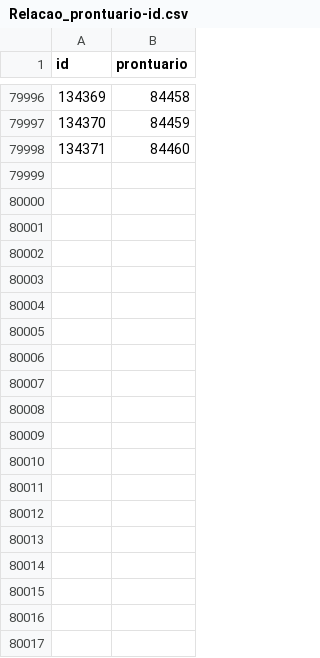
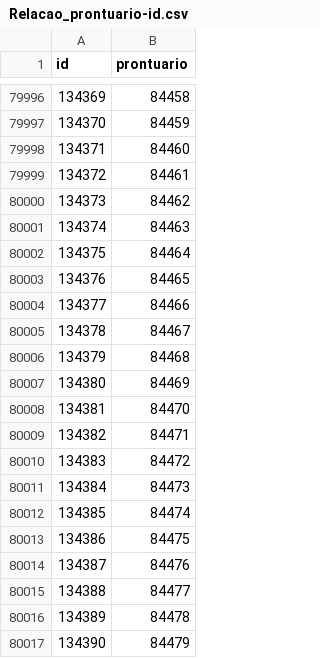
Before and after one commit to apstaiobeiras/Bases-de-dados, a CSV file: bases_do_vivver/Relacao_prontuario-id.csv, drawn as a sheet; only a part is shown, gaps mark what is left out; the diff covers the shown part only.

```diff
--- a/bases_do_vivver/Relacao_prontuario-id.csv
+++ b/bases_do_vivver/Relacao_prontuario-id.csv
@@ -79998 +79998,20 @@ id;prontuario
 134371;84460
+134372;84461
+134373;84462
+134374;84463
+134375;84464
+134376;84465
+134377;84466
+134378;84467
+134379;84468
+134380;84469
+134381;84470
+134382;84471
+134383;84472
+134384;84473
+134385;84474
+134386;84475
+134387;84476
+134388;84477
+134389;84478
+134390;84479
```
Also changed, not shown: 18 added rows elsewhere in this file, bases_do_vivver/Estoque_Farmacias.csv, bases_do_vivver/Solicitacoes_Excluidas-2025.csv, 9 other files.
